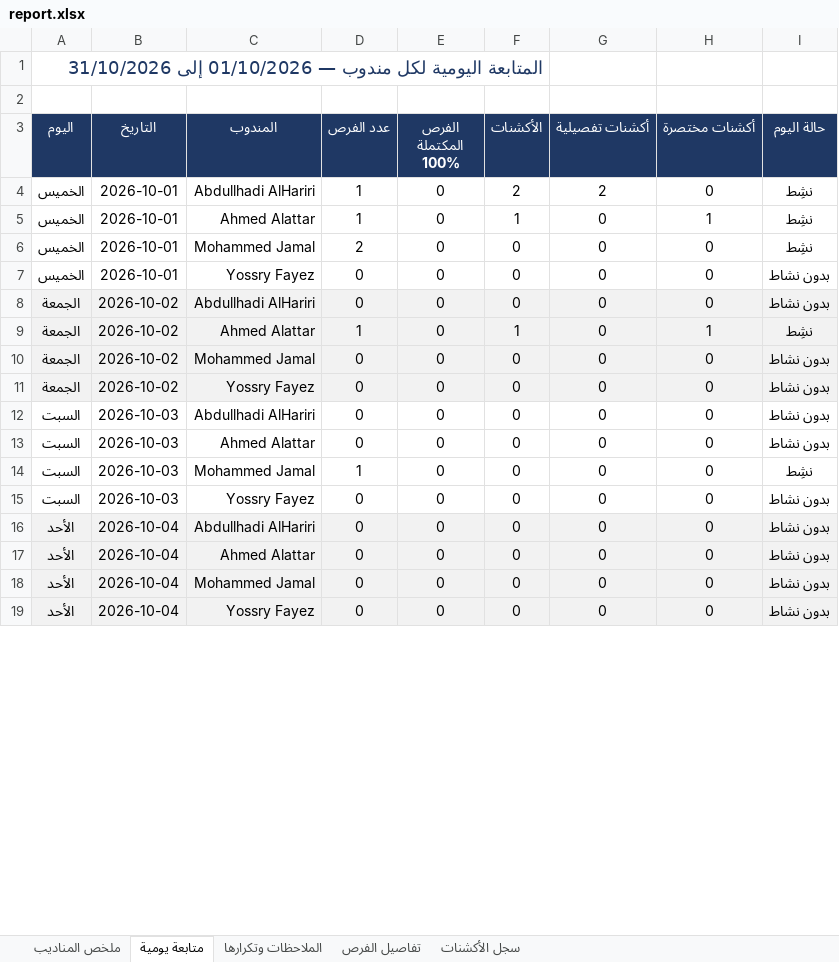
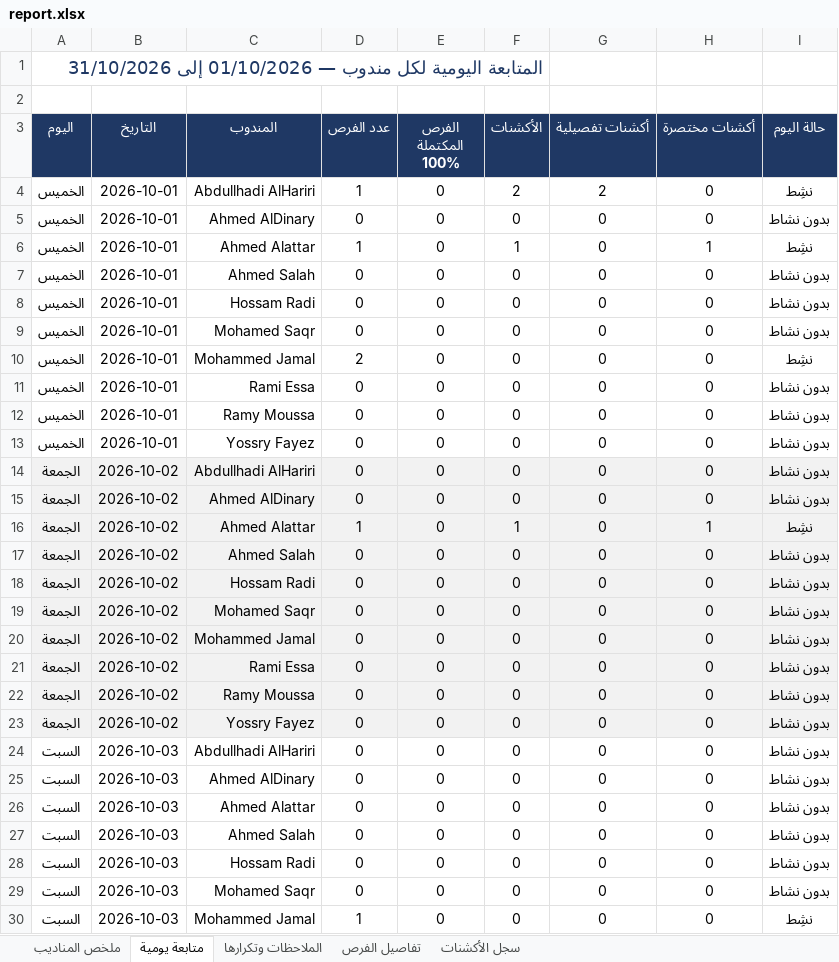
Before and after one commit to smou-lifts/daily, an Excel workbook: report.xlsx, sheet متابعة يومية, drawn as a sheet; only a part is shown; the shorter side is filled out with more unchanged rows; values as stored, in another font and other column widths than the file's, no borders; charts and pictures and conditional formats not drawn; the diff covers the shown part only; the diff names each change by its address in the sheet, - before the commit and + after, or states it on an @@ line.

```diff
--- a/report.xlsx (sheet متابعة يومية)
+++ b/report.xlsx (sheet متابعة يومية)
+row 5: الخميس | 2026-10-01 | Ahmed AlDinary | 0 | 0 | 0 | 0 | 0 | بدون نشاط
+row 7: الخميس | 2026-10-01 | Ahmed Salah | 0 | 0 | 0 | 0 | 0 | بدون نشاط
+row 8: الخميس | 2026-10-01 | Hossam Radi | 0 | 0 | 0 | 0 | 0 | بدون نشاط
+row 9: الخميس | 2026-10-01 | Mohamed Saqr | 0 | 0 | 0 | 0 | 0 | بدون نشاط
+row 11: الخميس | 2026-10-01 | Rami Essa | 0 | 0 | 0 | 0 | 0 | بدون نشاط
+row 12: الخميس | 2026-10-01 | Ramy Moussa | 0 | 0 | 0 | 0 | 0 | بدون نشاط
+row 15: الجمعة | 2026-10-02 | Ahmed AlDinary | 0 | 0 | 0 | 0 | 0 | بدون نشاط
+row 17: الجمعة | 2026-10-02 | Ahmed Salah | 0 | 0 | 0 | 0 | 0 | بدون نشاط
+row 18: الجمعة | 2026-10-02 | Hossam Radi | 0 | 0 | 0 | 0 | 0 | بدون نشاط
+row 19: الجمعة | 2026-10-02 | Mohamed Saqr | 0 | 0 | 0 | 0 | 0 | بدون نشاط
+row 21: الجمعة | 2026-10-02 | Rami Essa | 0 | 0 | 0 | 0 | 0 | بدون نشاط
+row 22: الجمعة | 2026-10-02 | Ramy Moussa | 0 | 0 | 0 | 0 | 0 | بدون نشاط
+row 25: السبت | 2026-10-03 | Ahmed AlDinary | 0 | 0 | 0 | 0 | 0 | بدون نشاط
+row 27: السبت | 2026-10-03 | Ahmed Salah | 0 | 0 | 0 | 0 | 0 | بدون نشاط
+row 28: السبت | 2026-10-03 | Hossam Radi | 0 | 0 | 0 | 0 | 0 | بدون نشاط
+row 29: السبت | 2026-10-03 | Mohamed Saqr | 0 | 0 | 0 | 0 | 0 | بدون نشاط
```
Also changed, not shown: 170 added rows and 54 edited cells elsewhere in this sheet, sheet سجل الأكشنات, sheet تفاصيل الفرص, sheet الملاحظات وتكرارها, sheet ملخص المناديب, formulas that keep their value, 1 other file.
